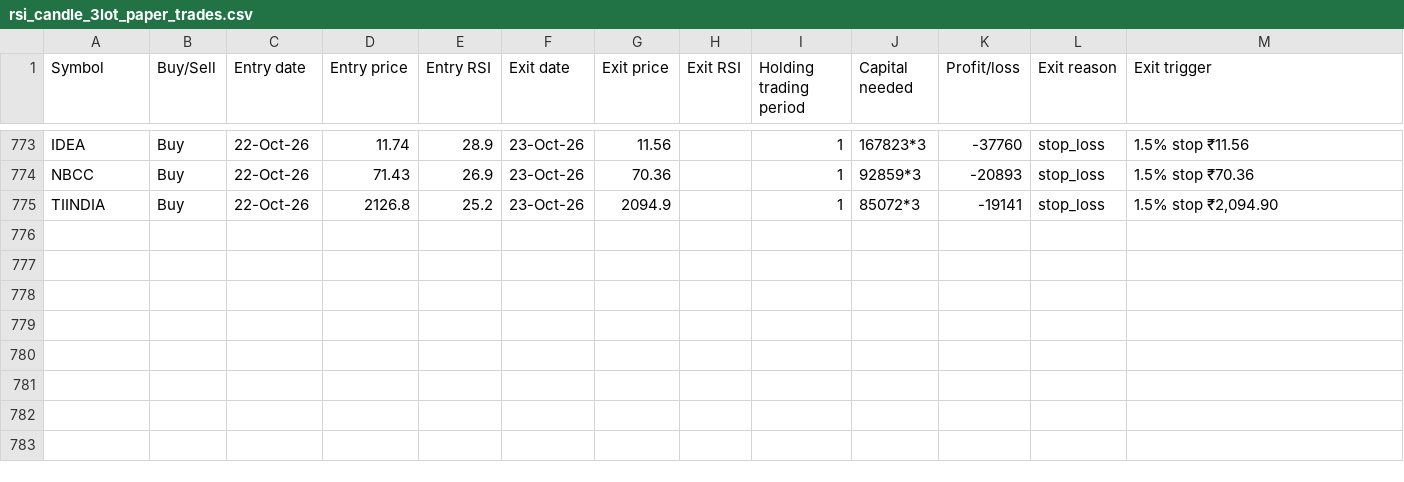
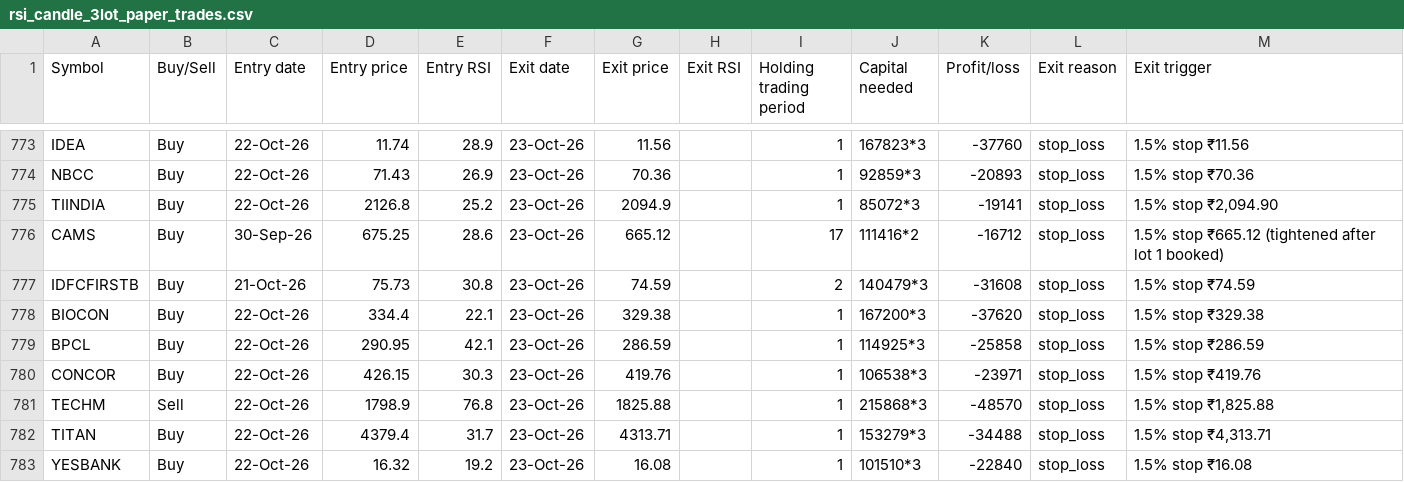
Before and after one commit to AbhilashMunnur/oi-with-stocks, a CSV file: data/rsi_candle_3lot_paper_trades.csv, drawn as a sheet; only a part is shown, gaps mark what is left out.

```diff
--- a/data/rsi_candle_3lot_paper_trades.csv
+++ b/data/rsi_candle_3lot_paper_trades.csv
@@ -775 +775,9 @@ NBCC,Buy,22-Oct-26,71.43,26.9,23-Oct-26,70.36,,1,92859*3,-20893,stop_loss,1.5% s
 TIINDIA,Buy,22-Oct-26,2126.8,25.2,23-Oct-26,2094.9,,1,85072*3,-19141,stop_loss,"1.5% stop ₹2,094.90"
+CAMS,Buy,30-Sep-26,675.25,28.6,23-Oct-26,665.12,,17,111416*2,-16712,stop_loss,1.5% stop ₹665.12 (tightened after lot 1 booked)
+IDFCFIRSTB,Buy,21-Oct-26,75.73,30.8,23-Oct-26,74.59,,2,140479*3,-31608,stop_loss,1.5% stop ₹74.59
+BIOCON,Buy,22-Oct-26,334.4,22.1,23-Oct-26,329.38,,1,167200*3,-37620,stop_loss,1.5% stop ₹329.38
+BPCL,Buy,22-Oct-26,290.95,42.1,23-Oct-26,286.59,,1,114925*3,-25858,stop_loss,1.5% stop ₹286.59
+CONCOR,Buy,22-Oct-26,426.15,30.3,23-Oct-26,419.76,,1,106538*3,-23971,stop_loss,1.5% stop ₹419.76
+TECHM,Sell,22-Oct-26,1798.9,76.8,23-Oct-26,1825.88,,1,215868*3,-48570,stop_loss,"1.5% stop ₹1,825.88"
+TITAN,Buy,22-Oct-26,4379.4,31.7,23-Oct-26,4313.71,,1,153279*3,-34488,stop_loss,"1.5% stop ₹4,313.71"
+YESBANK,Buy,22-Oct-26,16.32,19.2,23-Oct-26,16.08,,1,101510*3,-22840,stop_loss,1.5% stop ₹16.08
```
Also changed, not shown: data/heikin_ashi_paper_trades.csv, data/rsi_candle_3m_2w_paper_trades.csv, 6 other files.
